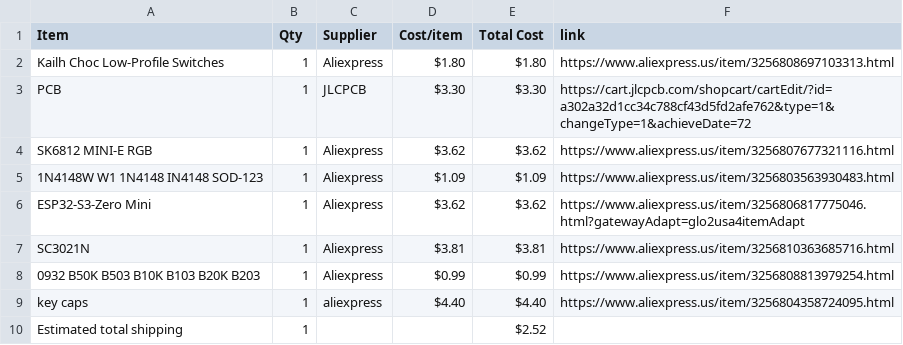
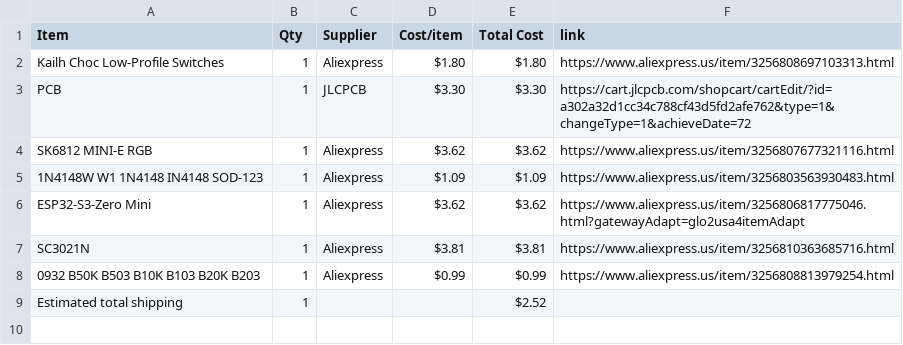
Before and after one commit to zirius1123/music-keyboard, a CSV file: BOM.csv, drawn as a sheet.

Commit message:
Sync Midi Keyboard from Half Life

```diff
--- a/BOM.csv
+++ b/BOM.csv
@@ -8,3 +8,2 @@ SC3021N,1,Aliexpress,$3.81,$3.81,https://www.aliexpress.us/item/3256810363685716
 0932 B50K B503 B10K B103 B20K B203,1,Aliexpress,$0.99,$0.99,https://www.aliexpress.us/item/3256808813979254.html
-key caps,1,aliexpress,$4.40,$4.40,https://www.aliexpress.us/item/3256804358724095.html
 Estimated total shipping,1,,,$2.52,
```
